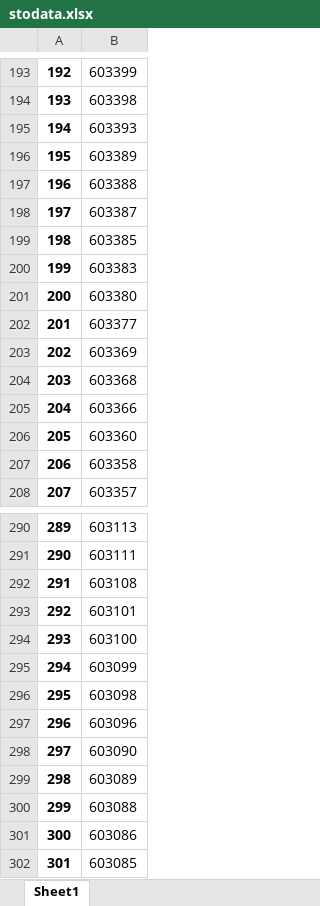
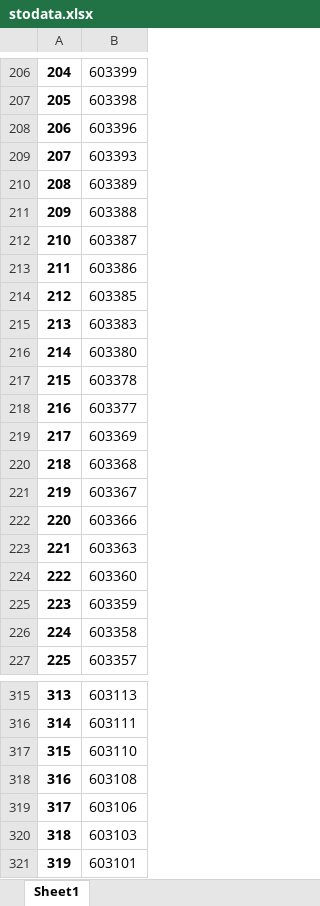
Before and after one commit to rymrst16/stock-quant, an Excel workbook: stodata.xlsx, sheet Sheet1, drawn as a sheet; only a part is shown, gaps mark what is left out; the shorter side is filled out with more unchanged rows; values as stored, in another font and other column widths than the file's, no borders; the diff covers the shown part only; the diff names each change by its address in the sheet, - before the commit and + after, or states it on an @@ line.

```diff
--- a/stodata.xlsx (sheet Sheet1)
+++ b/stodata.xlsx (sheet Sheet1)
@@ column A renumbered between rows 2 and 2713 @@
+row 208: 206 | 603396
+row 213: 211 | 603386
+row 217: 215 | 603378
+row 221: 219 | 603367
+row 223: 221 | 603363
+row 225: 223 | 603359
+row 317: 315 | 603110
+row 319: 317 | 603106
+row 320: 318 | 603103
```
Also changed, not shown: 37 added rows elsewhere in this sheet, 2 other files.
